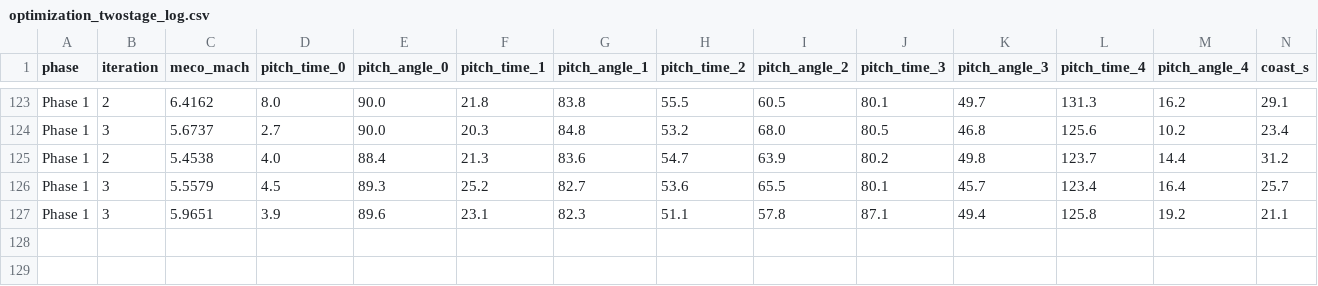
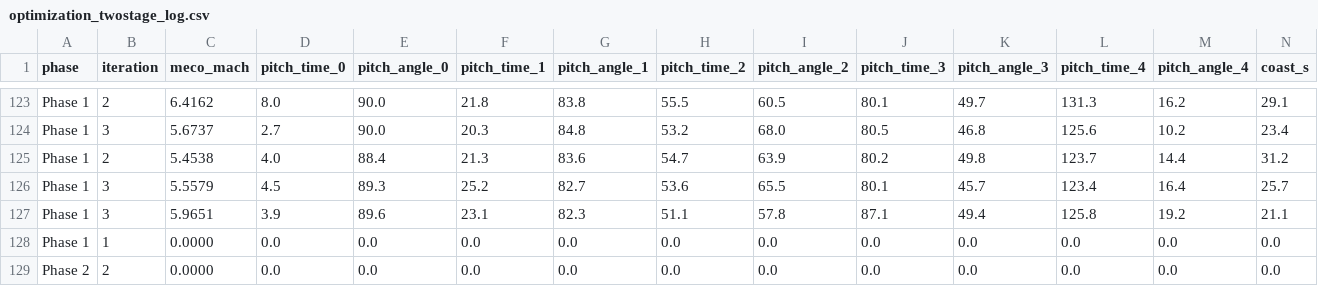
Before and after one commit to moquisto/OrbitLaunch, a CSV file: optimization_twostage_log.csv, drawn as a sheet; only a part is shown, gaps mark what is left out; rows hold the shown columns only; the diff names each change by its address in the sheet, - before the commit and + after, or states it on an @@ line.

```diff
--- a/optimization_twostage_log.csv
+++ b/optimization_twostage_log.csv
+row 128: Phase 1 | 1 | 0.0000 | 0.0 | 0.0 | 0.0 | 0.0 | 0.0 | 0.0 | 0.0 | 0.0 | 0.0 | 0.0 | 0.0
+row 129: Phase 2 | 2 | 0.0000 | 0.0 | 0.0 | 0.0 | 0.0 | 0.0 | 0.0 | 0.0 | 0.0 | 0.0 | 0.0 | 0.0
```
Also changed, not shown: 40 other files.
